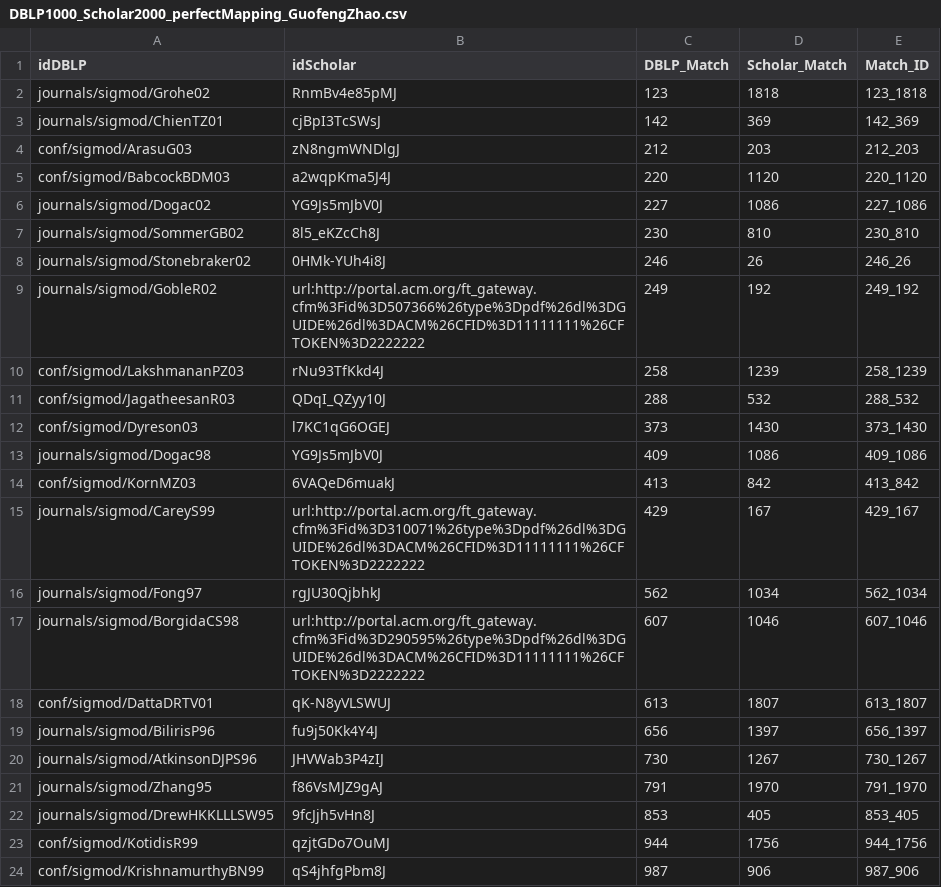
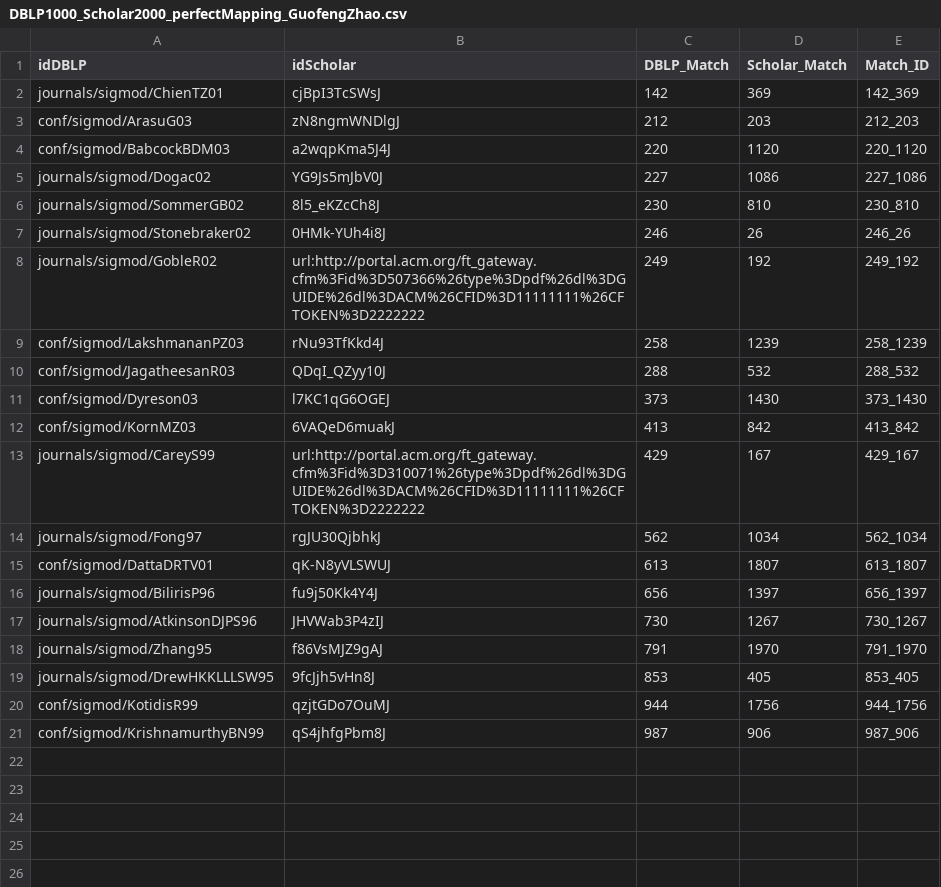
Before and after one commit to guofengzhao/ds_assignment, a CSV file: outputs/DBLP1000_Scholar2000_perfectMapping_GuofengZhao.csv, drawn as a sheet.

```diff
--- a/outputs/DBLP1000_Scholar2000_perfectMapping_GuofengZhao.csv
+++ b/outputs/DBLP1000_Scholar2000_perfectMapping_GuofengZhao.csv
@@ -1,3 +1,2 @@
 idDBLP,idScholar,DBLP_Match,Scholar_Match,Match_ID
-journals/sigmod/Grohe02,RnmBv4e85pMJ,123,1818,123_1818
 journals/sigmod/ChienTZ01,cjBpI3TcSWsJ,142,369,142_369
@@ -12,3 +11,2 @@ conf/sigmod/JagatheesanR03,QDqI_QZyy10J,288,532,288_532
 conf/sigmod/Dyreson03,l7KC1qG6OGEJ,373,1430,373_1430
-journals/sigmod/Dogac98,YG9Js5mJbV0J,409,1086,409_1086
 conf/sigmod/KornMZ03,6VAQeD6muakJ,413,842,413_842
@@ -16,3 +14,2 @@ journals/sigmod/CareyS99,url:http://portal.acm.org/ft_gateway.cfm%3Fid%3D310071%
 journals/sigmod/Fong97,rgJU30QjbhkJ,562,1034,562_1034
-journals/sigmod/BorgidaCS98,url:http://portal.acm.org/ft_gateway.cfm%3Fid%3D290595%26type%3Dpdf%26dl%3DGUIDE%26dl%3DACM%26CFID%3D11111111%26CFTOKEN%3D2222222,607,1046,607_1046
 conf/sigmod/DattaDRTV01,qK-N8yVLSWUJ,613,1807,613_1807
```
Also changed, not shown: 2 other files.
